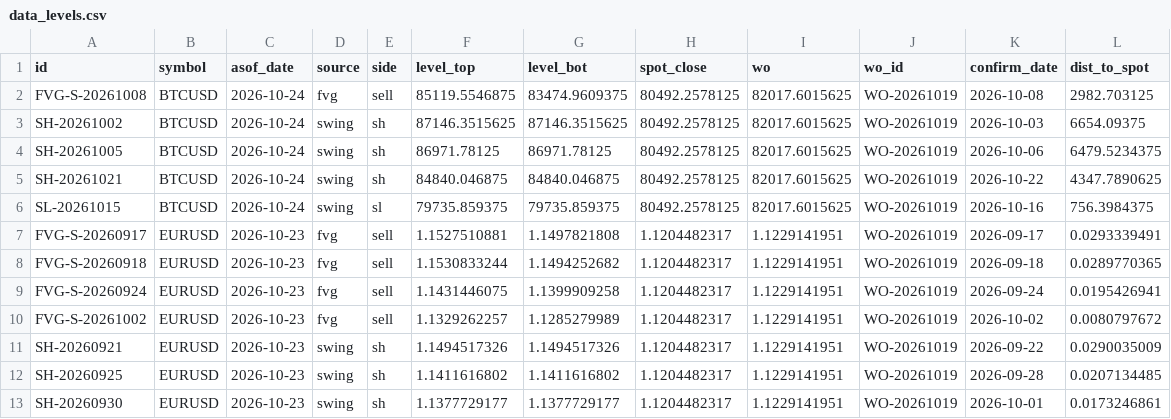
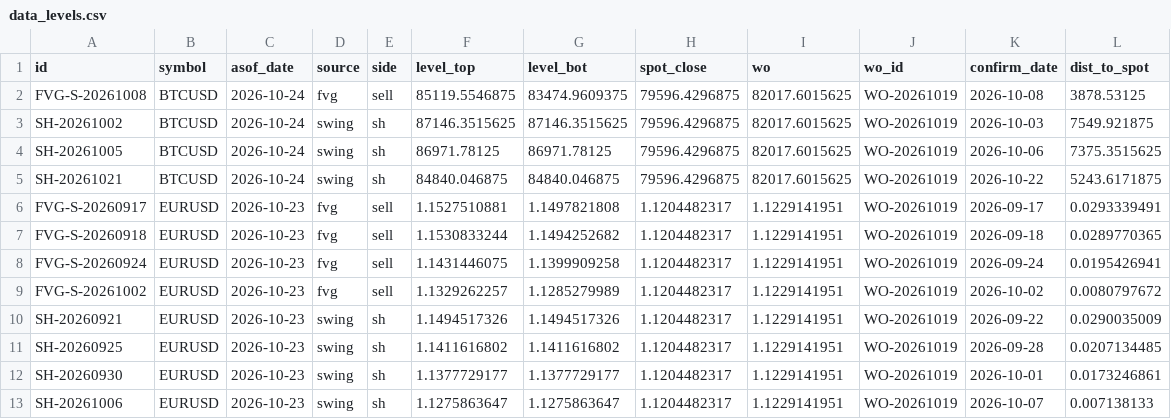
Before and after one commit to keenewong-ai/xauusd-bounce-live, a CSV file: data_levels.csv, drawn as a sheet; only a part is shown; the shorter side is filled out with more unchanged rows.

```diff
--- a/data_levels.csv
+++ b/data_levels.csv
@@ -1,7 +1,6 @@
 id,symbol,asof_date,source,side,level_top,level_bot,spot_close,wo,wo_id,confirm_date,dist_to_spot
-FVG-S-20261008,BTCUSD,2026-10-24,fvg,sell,85119.5546875,83474.9609375,80492.2578125,82017.6015625,WO-20261019,2026-10-08,2982.703125
-SH-20261002,BTCUSD,2026-10-24,swing,sh,87146.3515625,87146.3515625,80492.2578125,82017.6015625,WO-20261019,2026-10-03,6654.09375
-SH-20261005,BTCUSD,2026-10-24,swing,sh,86971.78125,86971.78125,80492.2578125,82017.6015625,WO-20261019,2026-10-06,6479.5234375
-SH-20261021,BTCUSD,2026-10-24,swing,sh,84840.046875,84840.046875,80492.2578125,82017.6015625,WO-20261019,2026-10-22,4347.7890625
-SL-20261015,BTCUSD,2026-10-24,swing,sl,79735.859375,79735.859375,80492.2578125,82017.6015625,WO-20261019,2026-10-16,756.3984375
+FVG-S-20261008,BTCUSD,2026-10-24,fvg,sell,85119.5546875,83474.9609375,79596.4296875,82017.6015625,WO-20261019,2026-10-08,3878.53125
+SH-20261002,BTCUSD,2026-10-24,swing,sh,87146.3515625,87146.3515625,79596.4296875,82017.6015625,WO-20261019,2026-10-03,7549.921875
+SH-20261005,BTCUSD,2026-10-24,swing,sh,86971.78125,86971.78125,79596.4296875,82017.6015625,WO-20261019,2026-10-06,7375.3515625
+SH-20261021,BTCUSD,2026-10-24,swing,sh,84840.046875,84840.046875,79596.4296875,82017.6015625,WO-20261019,2026-10-22,5243.6171875
 FVG-S-20260917,EURUSD,2026-10-23,fvg,sell,1.1527510881,1.1497821808,1.1204482317,1.1229141951,WO-20261019,2026-09-17,0.0293339491
```
Also changed, not shown: data_hist.csv, 2 other files.
